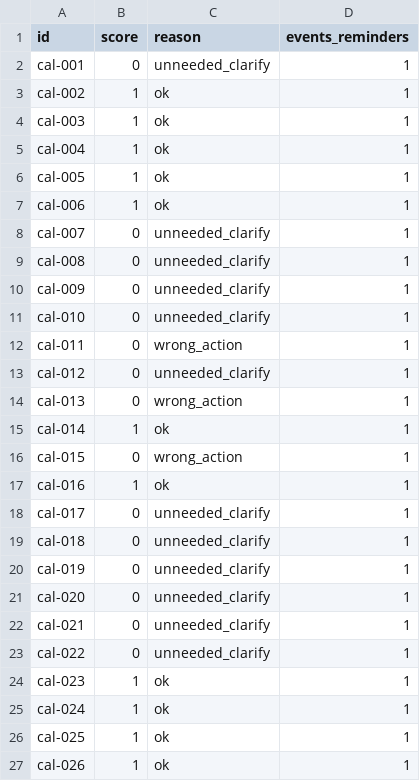
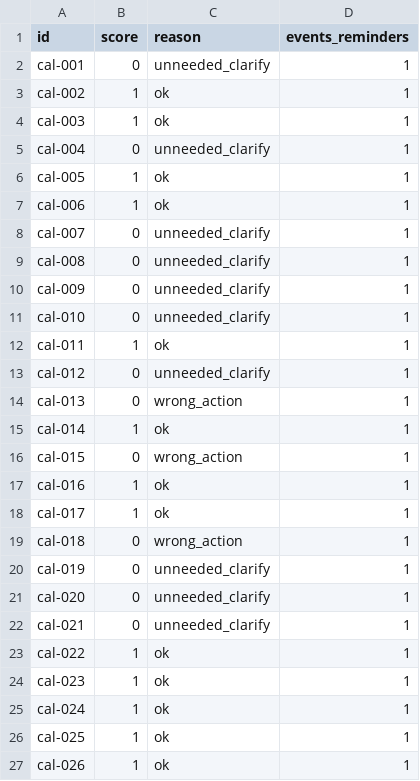
Before and after one commit to DishaShanbhag/privateedge, a CSV file: results/C3_repair_calendar_dev_scores.csv, drawn as a sheet; only a part is shown.

```diff
--- a/results/C3_repair_calendar_dev_scores.csv
+++ b/results/C3_repair_calendar_dev_scores.csv
@@ -4,3 +4,3 @@ cal-002,1,ok,1
 cal-003,1,ok,1
-cal-004,1,ok,1
+cal-004,0,unneeded_clarify,1
 cal-005,1,ok,1
@@ -11,3 +11,3 @@ cal-009,0,unneeded_clarify,1
 cal-010,0,unneeded_clarify,1
-cal-011,0,wrong_action,1
+cal-011,1,ok,1
 cal-012,0,unneeded_clarify,1
@@ -17,4 +17,4 @@ cal-015,0,wrong_action,1
 cal-016,1,ok,1
-cal-017,0,unneeded_clarify,1
-cal-018,0,unneeded_clarify,1
+cal-017,1,ok,1
+cal-018,0,wrong_action,1
 cal-019,0,unneeded_clarify,1
@@ -22,3 +22,3 @@ cal-020,0,unneeded_clarify,1
 cal-021,0,unneeded_clarify,1
-cal-022,0,unneeded_clarify,1
+cal-022,1,ok,1
 cal-023,1,ok,1
```
Also changed, not shown: results/C0_calendar_dev_scores.csv, results/C1_calendar_dev_scores.csv, 36 other files.
